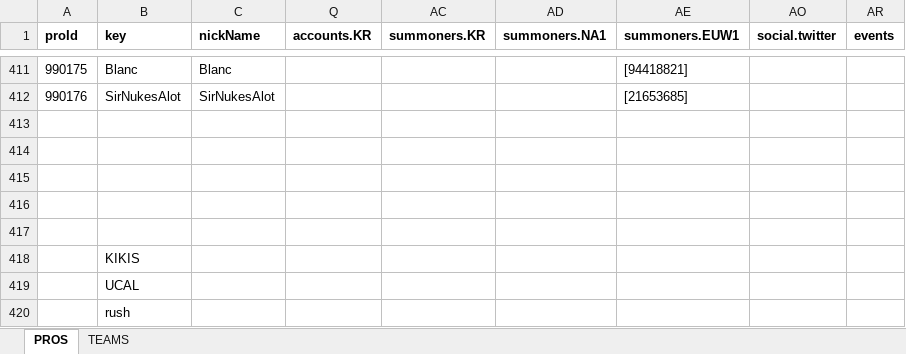
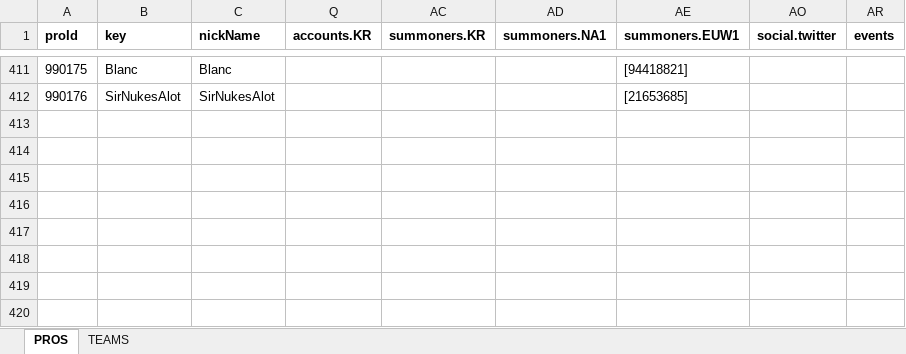
Before and after one commit to hk86/lolvvv-assets, an Excel workbook: private/STATIC_DATA_1.xlsx, sheet PROS, drawn as a sheet; only a part is shown, gaps mark what is left out; values as stored, in another font and other column widths than the file's, no borders; the diff names each change by its address in the sheet, - before the commit and + after, or states it on an @@ line.

Commit message:
fix static data

```diff
--- a/private/STATIC_DATA_1.xlsx (sheet PROS)
+++ b/private/STATIC_DATA_1.xlsx (sheet PROS)
-row 413: (empty)
-row 414: (empty)
-row 415: (empty)
-row 416: (empty)
-row 417: (empty)
-row 418:  | KIKIS
-row 419:  | UCAL
-row 420:  | rush
```
